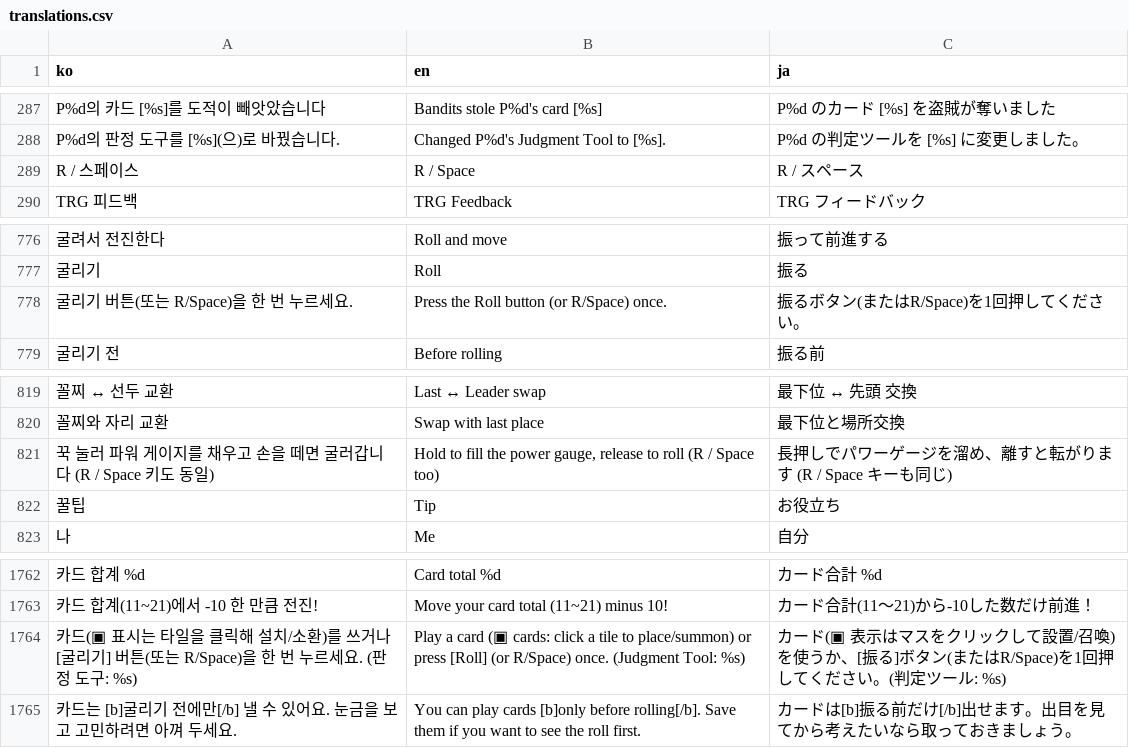
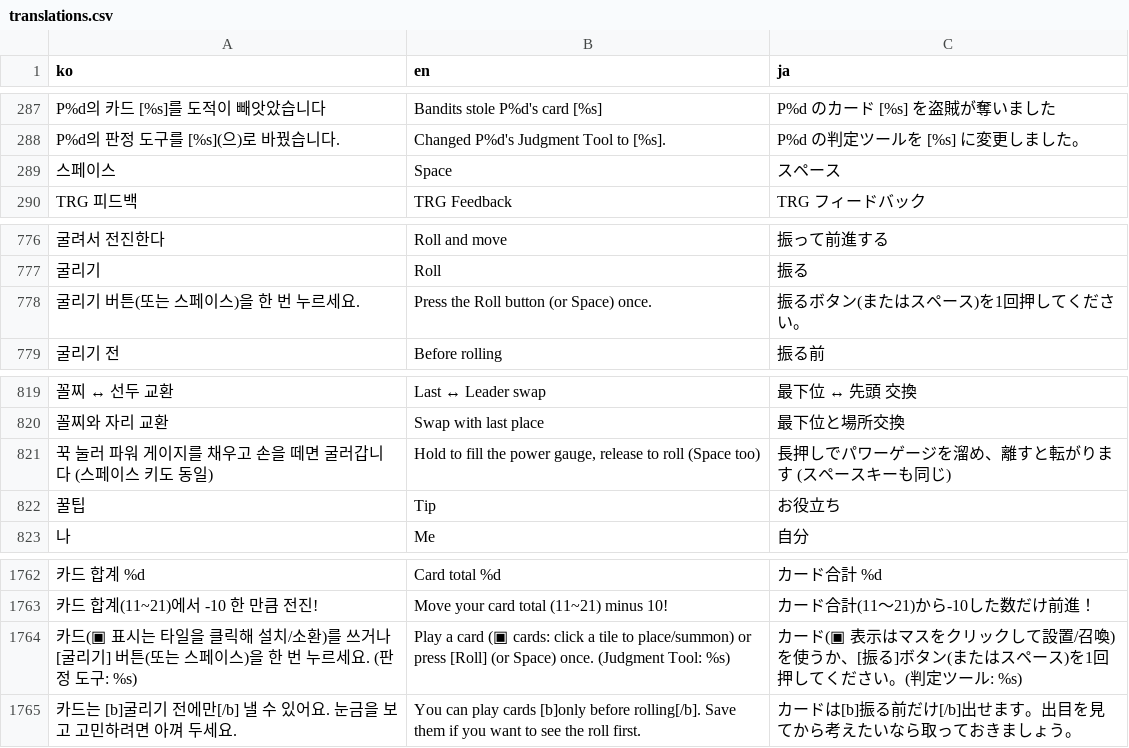
Before and after one commit to mayjohn66-cmd/TRG, a CSV file: content_trickcal/data/translations.csv, drawn as a sheet; only a part is shown, gaps mark what is left out; removed rows and columns are numbered as before the commit, all else as after; the diff names each change by its address in the sheet, - before the commit and + after, or states it on an @@ line.

```diff
--- a/content_trickcal/data/translations.csv
+++ b/content_trickcal/data/translations.csv
-row 289: R / 스페이스 | R / Space | R / スペース
+row 289: 스페이스 | Space | スペース
-A778 (ko): 굴리기 버튼(또는 R/Space)을 한 번 누르세요.
+A778 (ko): 굴리기 버튼(또는 스페이스)을 한 번 누르세요.
-B778 (en): Press the Roll button (or R/Space) once.
+B778 (en): Press the Roll button (or Space) once.
-C778 (ja): 振るボタン(またはR/Space)を1回押してください。
+C778 (ja): 振るボタン(またはスペース)を1回押してください。
-A821 (ko): 꾹 눌러 파워 게이지를 채우고 손을 떼면 굴러갑니다 (R / Space 키도 동일)
+A821 (ko): 꾹 눌러 파워 게이지를 채우고 손을 떼면 굴러갑니다 (스페이스 키도 동일)
-B821 (en): …to roll (R / Space too)
+B821 (en): …to roll (Space too)
-C821 (ja): 長押しでパワーゲージを溜め、離すと転がります (R / Space キーも同じ)
+C821 (ja): 長押しでパワーゲージを溜め、離すと転がります (スペースキーも同じ)
-A1764 (ko): …(또는 R/Space)을 한…
+A1764 (ko): …(또는 스페이스)을 한…
-B1764 (en): …[Roll] (or R/Space) once. (Judgment…
+B1764 (en): …[Roll] (or Space) once. (Judgment…
-C1764 (ja): …(またはR/Space)を1回押…
+C1764 (ja): …(またはスペース)を1回押…
```
Also changed, not shown: 8 other files.
